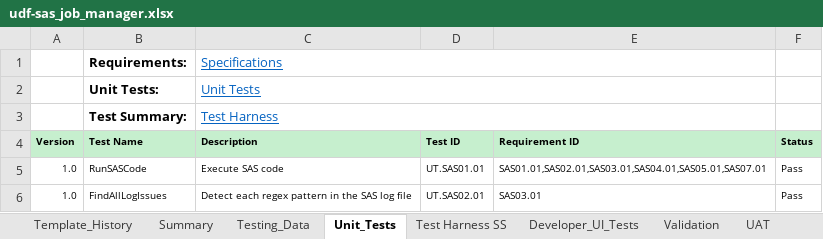
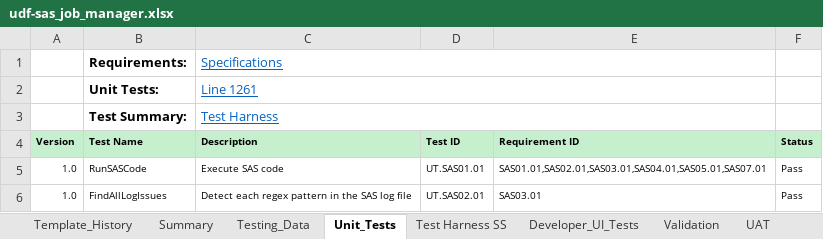
Before and after one commit to shopkins-seagen/spi_sas-job-manager, an Excel workbook: udf-sas_job_manager.xlsx, sheet Unit_Tests, drawn as a sheet; only a part is shown; values as stored, in another font and other column widths than the file's, no borders; the diff names each change by its address in the sheet, - before the commit and + after, or states it on an @@ line.

```diff
--- a/udf-sas_job_manager.xlsx (sheet Unit_Tests)
+++ b/udf-sas_job_manager.xlsx (sheet Unit_Tests)
-C2 (Description): Unit Tests
+C2 (Description): Line 1261
```
Also changed, not shown: 19 other files.
